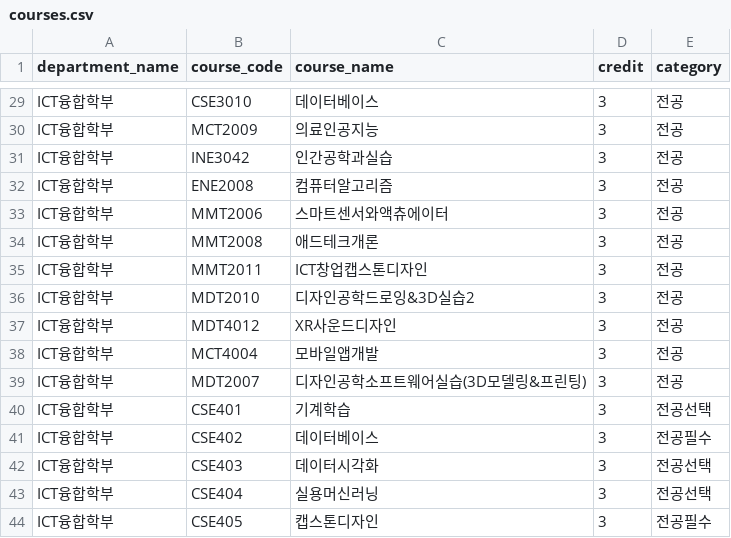
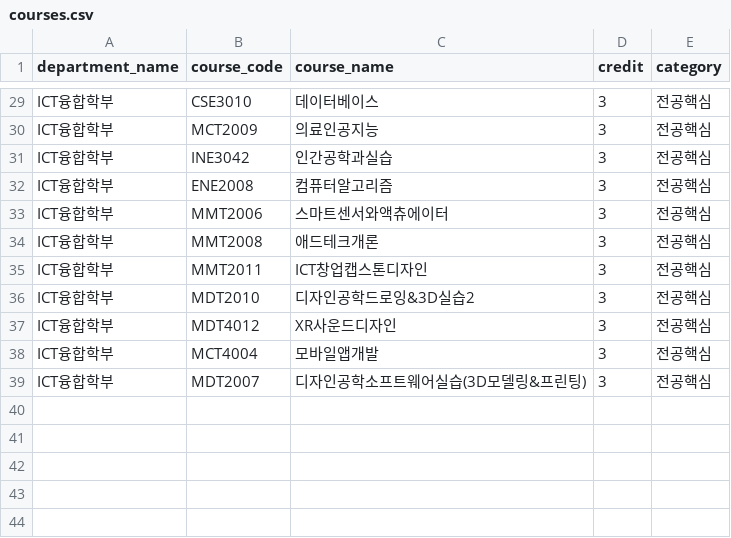
Before and after one commit to Junseok626/sugang-dashboard, a CSV file: backend/data/raw/courses.csv, drawn as a sheet; only a part is shown, gaps mark what is left out; the diff covers the shown part only; the diff names each change by its address in the sheet, - before the commit and + after, or states it on an @@ line.

```diff
--- a/backend/data/raw/courses.csv
+++ b/backend/data/raw/courses.csv
-E29:E39 (category): 전공
+E29:E39 (category): 전공핵심
-row 40: ICT융합학부 | CSE401 | 기계학습 | 3 | 전공선택
-row 41: ICT융합학부 | CSE402 | 데이터베이스 | 3 | 전공필수
-row 42: ICT융합학부 | CSE403 | 데이터시각화 | 3 | 전공선택
-row 43: ICT융합학부 | CSE404 | 실용머신러닝 | 3 | 전공선택
-row 44: ICT융합학부 | CSE405 | 캡스톤디자인 | 3 | 전공필수
```
Also changed, not shown: 27 edited cells elsewhere in this file, backend/data/raw/reviews.csv, 6 other files.
